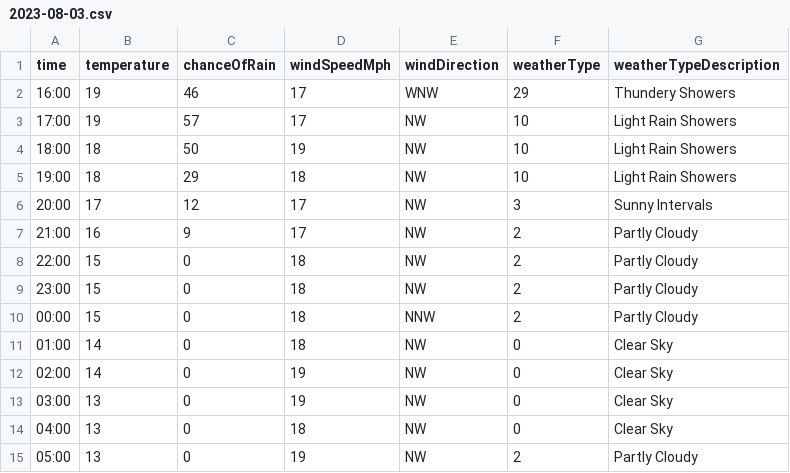
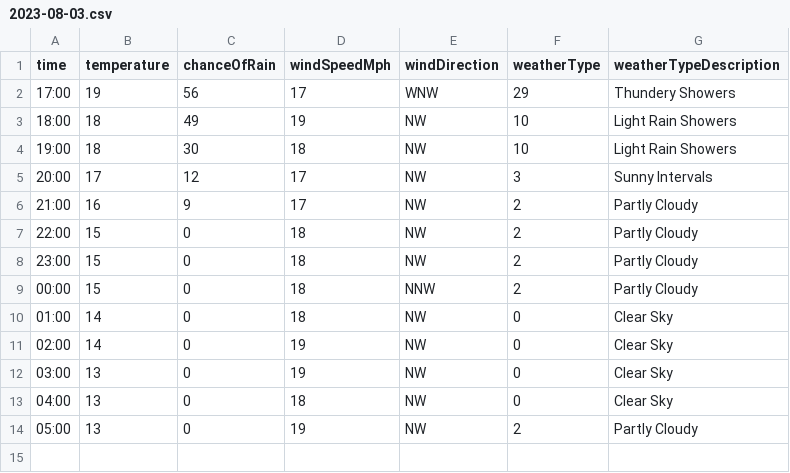
Before and after one commit to djcarter85/studland, a CSV file: _data/weather/2023-08-03.csv, drawn as a sheet.

Commit message:
f1627e67-29c5-43d6-a938-9f9bf0dcb5b2

```diff
--- a/_data/weather/2023-08-03.csv
+++ b/_data/weather/2023-08-03.csv
@@ -1,6 +1,5 @@
 time,temperature,chanceOfRain,windSpeedMph,windDirection,weatherType,weatherTypeDescription
-16:00,19,46,17,WNW,29,Thundery Showers
-17:00,19,57,17,NW,10,Light Rain Showers
-18:00,18,50,19,NW,10,Light Rain Showers
-19:00,18,29,18,NW,10,Light Rain Showers
+17:00,19,56,17,WNW,29,Thundery Showers
+18:00,18,49,19,NW,10,Light Rain Showers
+19:00,18,30,18,NW,10,Light Rain Showers
 20:00,17,12,17,NW,3,Sunny Intervals
```
